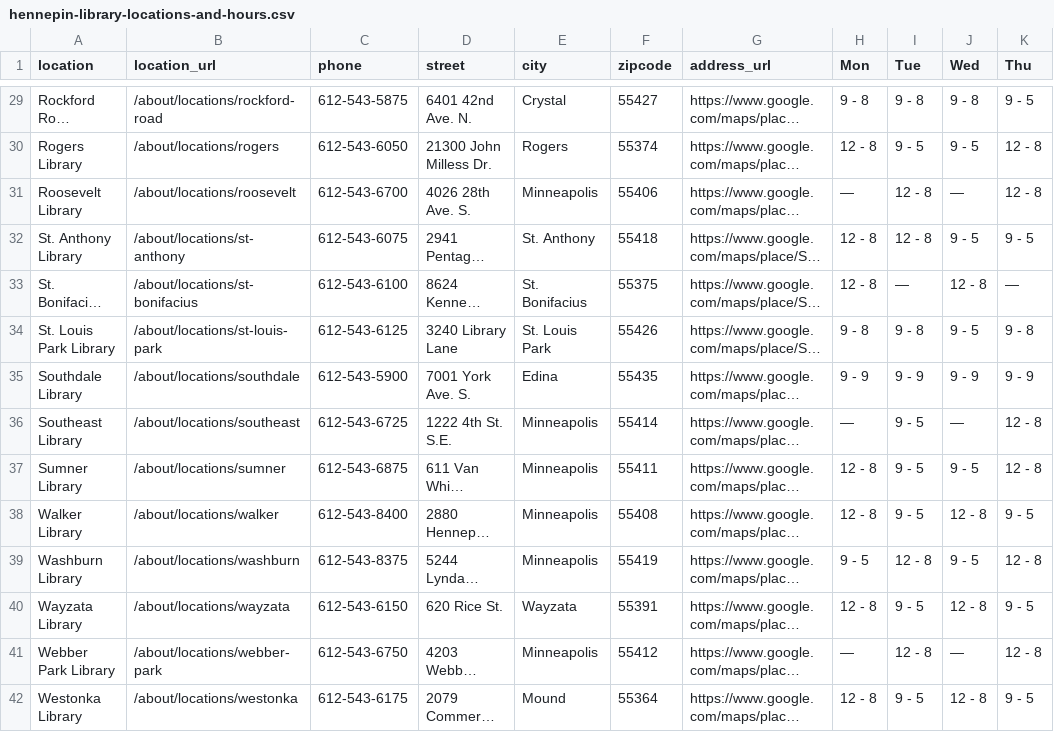
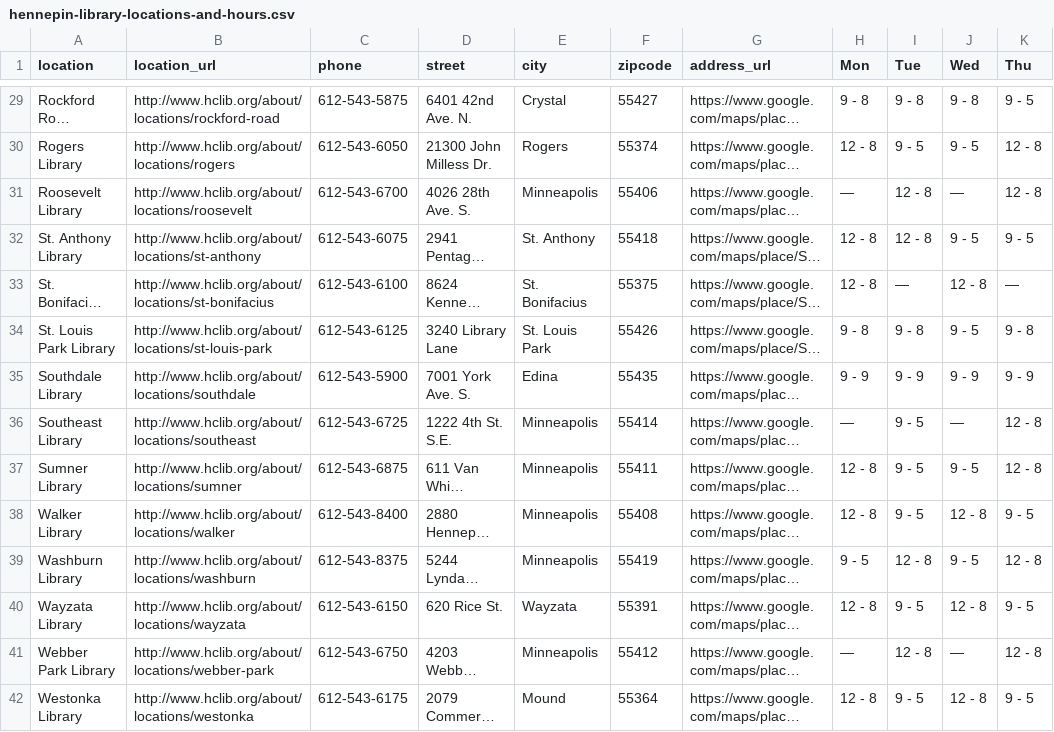
Before and after one commit to stpaultim/MyFavoriteMeetingPlace, a CSV file: hennepin-library-locations-and-hours.csv, drawn as a sheet; only a part is shown, gaps mark what is left out; long unchanged cells end in …; the diff covers the shown part only; the diff names each change by its address in the sheet, - before the commit and + after, or states it on an @@ line.

Commit message:
corrected location urls

```diff
--- a/hennepin-library-locations-and-hours.csv
+++ b/hennepin-library-locations-and-hours.csv
-B29 (location_url): /about/locations/rockford-road
+B29 (location_url): http://www.hclib.org/about/locations/rockford-road
-B30 (location_url): /about/locations/rogers
+B30 (location_url): http://www.hclib.org/about/locations/rogers
-B31 (location_url): /about/locations/roosevelt
+B31 (location_url): http://www.hclib.org/about/locations/roosevelt
-B32 (location_url): /about/locations/st-anthony
+B32 (location_url): http://www.hclib.org/about/locations/st-anthony
-B33 (location_url): /about/locations/st-bonifacius
+B33 (location_url): http://www.hclib.org/about/locations/st-bonifacius
-B34 (location_url): /about/locations/st-louis-park
+B34 (location_url): http://www.hclib.org/about/locations/st-louis-park
-B35 (location_url): /about/locations/southdale
+B35 (location_url): http://www.hclib.org/about/locations/southdale
-B36 (location_url): /about/locations/southeast
+B36 (location_url): http://www.hclib.org/about/locations/southeast
-B37 (location_url): /about/locations/sumner
+B37 (location_url): http://www.hclib.org/about/locations/sumner
-B38 (location_url): /about/locations/walker
+B38 (location_url): http://www.hclib.org/about/locations/walker
-B39 (location_url): /about/locations/washburn
+B39 (location_url): http://www.hclib.org/about/locations/washburn
-B40 (location_url): /about/locations/wayzata
+B40 (location_url): http://www.hclib.org/about/locations/wayzata
-B41 (location_url): /about/locations/webber-park
+B41 (location_url): http://www.hclib.org/about/locations/webber-park
-B42 (location_url): /about/locations/westonka
+B42 (location_url): http://www.hclib.org/about/locations/westonka
```
Also changed, not shown: 68 edited cells elsewhere in this file.
